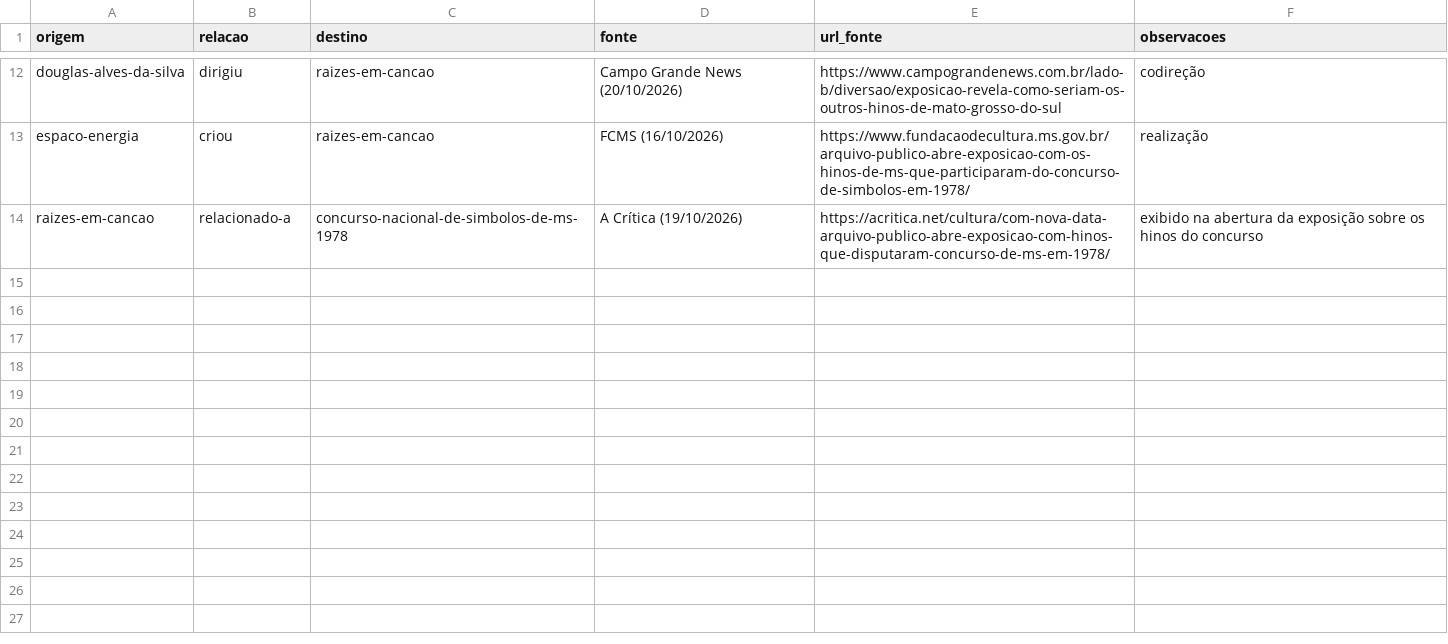
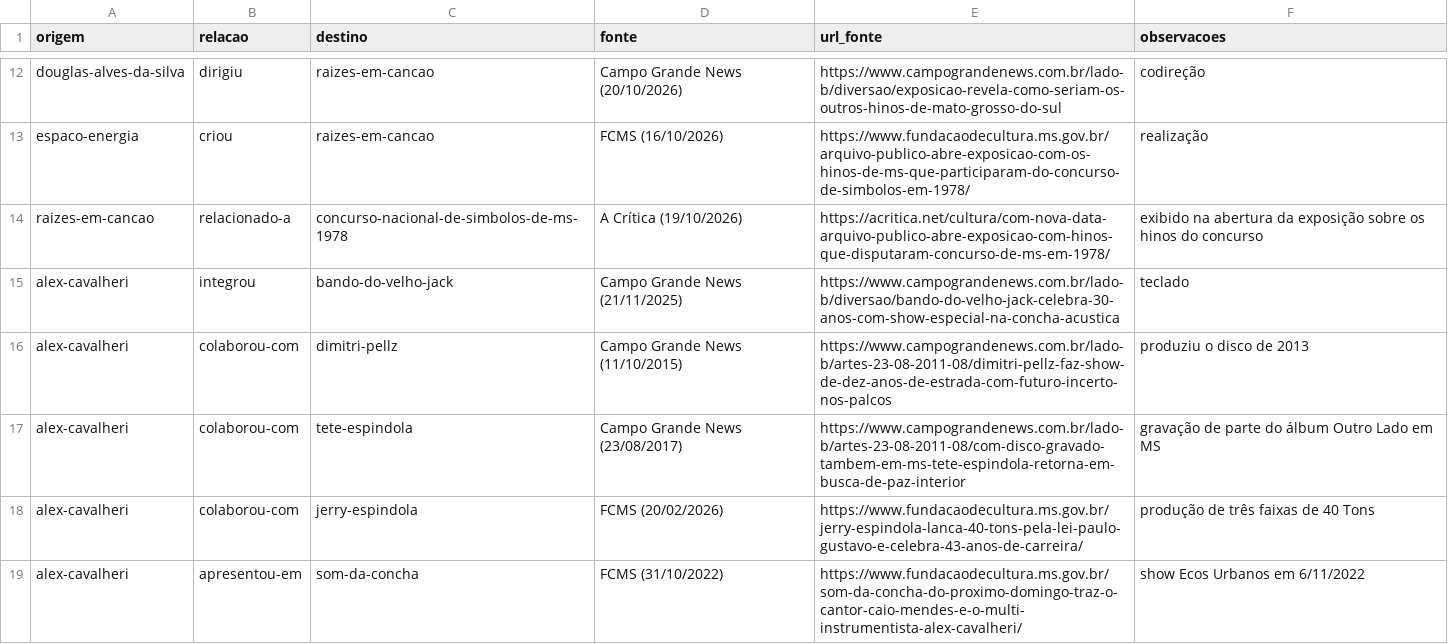
Before and after one commit to VACA18AZUL/wikiculture-ms, a CSV file: dados/propostas/relacoes-w22-10.csv, drawn as a sheet; only a part is shown, gaps mark what is left out; the diff names each change by its address in the sheet, - before the commit and + after, or states it on an @@ line.

```diff
--- a/dados/propostas/relacoes-w22-10.csv
+++ b/dados/propostas/relacoes-w22-10.csv
+row 15: alex-cavalheri | integrou | bando-do-velho-jack | Campo Grande News (21/11/2025) | https://www.campograndenews.com.br/lado-b/diversao/bando-do-velho-jack-celebra-30-anos-com-show-especial-na-concha-acustica | teclado
+row 16: alex-cavalheri | colaborou-com | dimitri-pellz | Campo Grande News (11/10/2015) | https://www.campograndenews.com.br/lado-b/artes-23-08-2011-08/dimitri-pellz-faz-show-de-dez-anos-de-estrada-com-futuro-incerto-nos-palcos | produziu o disco de 2013
+row 17: alex-cavalheri | colaborou-com | tete-espindola | Campo Grande News (23/08/2017) | https://www.campograndenews.com.br/lado-b/artes-23-08-2011-08/com-disco-gravado-tambem-em-ms-tete-espindola-retorna-em-busca-de-paz-interior | gravação de parte do álbum Outro Lado em MS
+row 18: alex-cavalheri | colaborou-com | jerry-espindola | FCMS (20/02/2026) | https://www.fundacaodecultura.ms.gov.br/jerry-espindola-lanca-40-tons-pela-lei-paulo-gustavo-e-celebra-43-anos-de-carreira/ | produção de três faixas de 40 Tons
+row 19: alex-cavalheri | apresentou-em | som-da-concha | FCMS (31/10/2022) | https://www.fundacaodecultura.ms.gov.br/som-da-concha-do-proximo-domingo-traz-o-cantor-caio-mendes-e-o-multi-instrumentista-alex-cavalheri/ | show Ecos Urbanos em 6/11/2022
```
Also changed, not shown: 24 other files.
